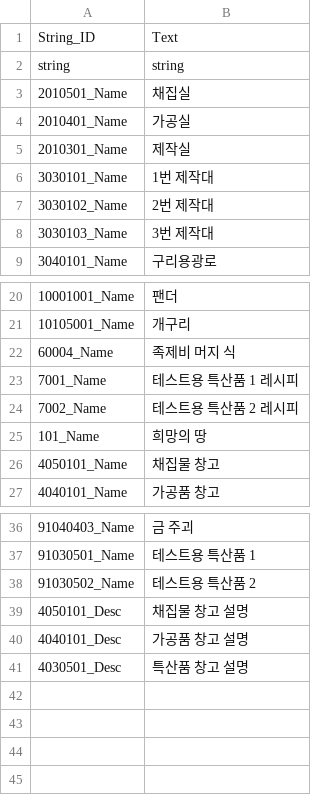
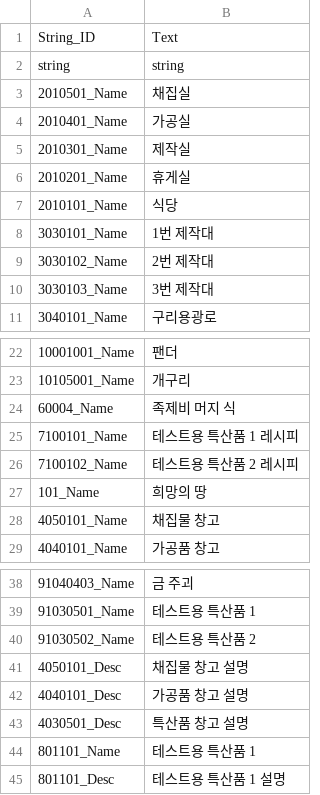
Before and after one commit to rlawlgns3433/MyUtopia, a CSV file: Assets/DataTables/StringTableKr.csv, drawn as a sheet; only a part is shown, gaps mark what is left out.

```diff
--- a/Assets/DataTables/StringTableKr.csv
+++ b/Assets/DataTables/StringTableKr.csv
@@ -5,2 +5,4 @@ string,string
 2010301_Name,제작실
+2010201_Name,휴게실
+2010101_Name,식당
 3030101_Name,1번 제작대
@@ -22,4 +24,4 @@ string,string
 60004_Name,족제비 머지 식
-7001_Name,테스트용 특산품 1 레시피
-7002_Name,테스트용 특산품 2 레시피
+7100101_Name,테스트용 특산품 1 레시피
+7100102_Name,테스트용 특산품 2 레시피
 101_Name,희망의 땅
@@ -41 +43,3 @@ string,string
 4030501_Desc,특산품 창고 설명
+801101_Name,테스트용 특산품 1
+801101_Desc,테스트용 특산품 1 설명
```
Also changed, not shown: Assets/DataTables/FloorTable.csv, 12 other files.
